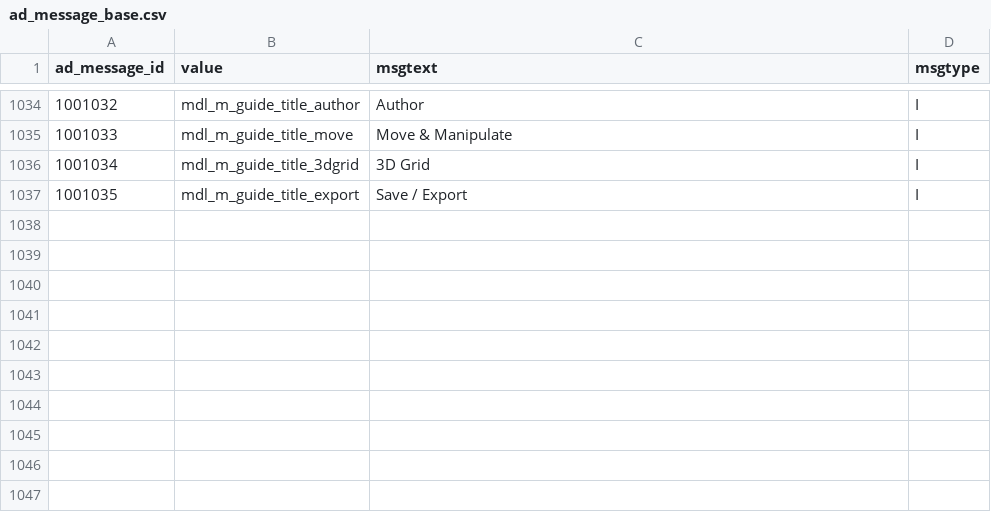
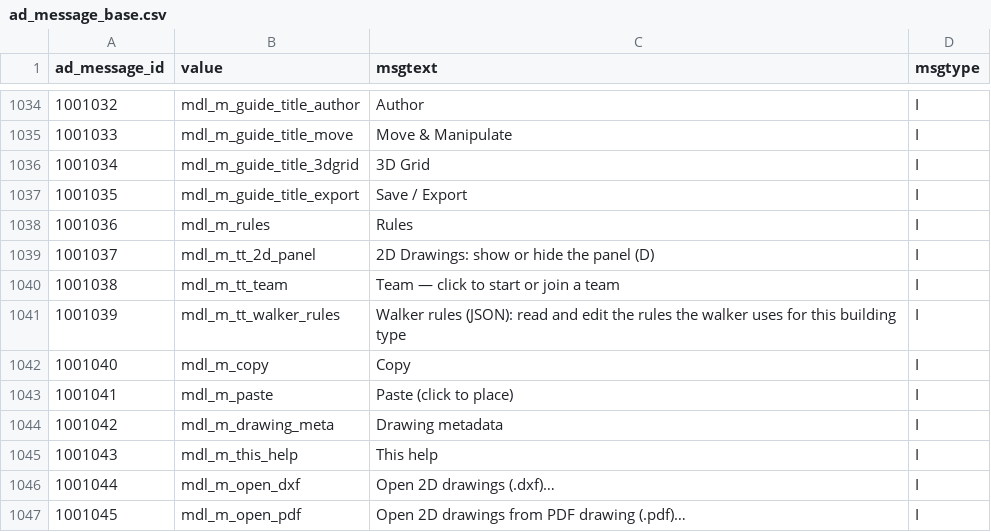
Before and after one commit to red1oon/bim-ootb, a CSV file: viewer/i18n/ad_message_base.csv, drawn as a sheet; only a part is shown, gaps mark what is left out; the diff names each change by its address in the sheet, - before the commit and + after, or states it on an @@ line.

```diff
--- a/viewer/i18n/ad_message_base.csv
+++ b/viewer/i18n/ad_message_base.csv
+row 1038: 1001036 | mdl_m_rules | Rules | I
+row 1039: 1001037 | mdl_m_tt_2d_panel | 2D Drawings: show or hide the panel (D) | I
+row 1040: 1001038 | mdl_m_tt_team | Team — click to start or join a team | I
+row 1041: 1001039 | mdl_m_tt_walker_rules | Walker rules (JSON): read and edit the rules the walker uses for this building type | I
+row 1042: 1001040 | mdl_m_copy | Copy | I
+row 1043: 1001041 | mdl_m_paste | Paste (click to place) | I
+row 1044: 1001042 | mdl_m_drawing_meta | Drawing metadata | I
+row 1045: 1001043 | mdl_m_this_help | This help | I
+row 1046: 1001044 | mdl_m_open_dxf | Open 2D drawings (.dxf)… | I
+row 1047: 1001045 | mdl_m_open_pdf | Open 2D drawings from PDF drawing (.pdf)… | I
```
Also changed, not shown: 37 other files.
